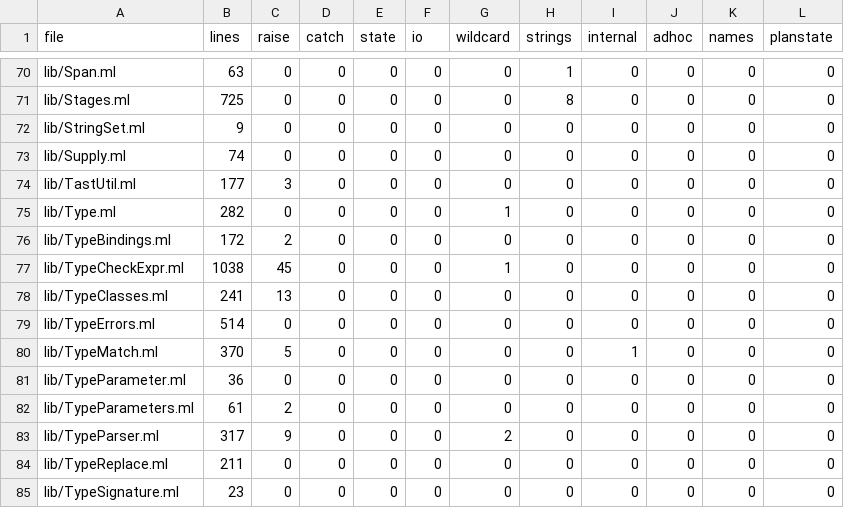
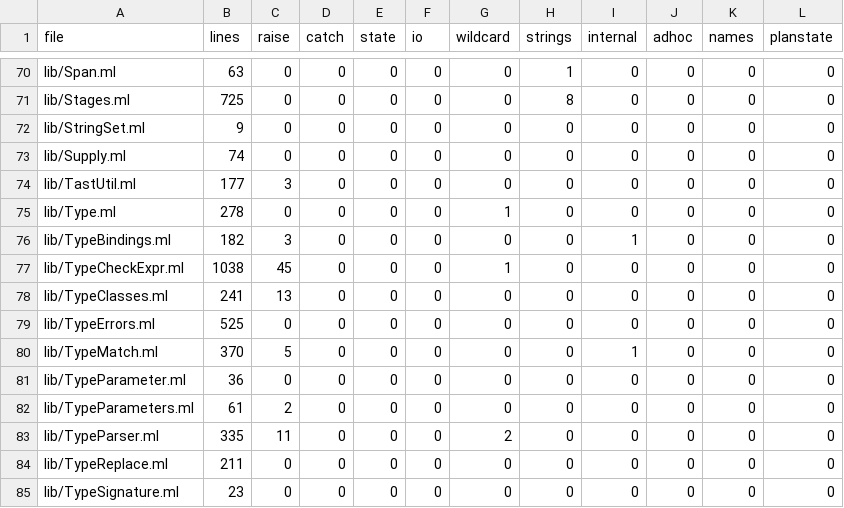
Before and after one commit to seiei-sogen/zustral, a TSV file: tools/refactoring/expected/metrics.tsv, drawn as a sheet; only a part is shown, gaps mark what is left out.

```diff
--- a/tools/refactoring/expected/metrics.tsv
+++ b/tools/refactoring/expected/metrics.tsv
@@ -74,7 +74,7 @@ lib/Supply.ml	74	0	0	0	0	0	0	0	0	0	0
 lib/TastUtil.ml	177	3	0	0	0	0	0	0	0	0	0
-lib/Type.ml	282	0	0	0	0	1	0	0	0	0	0
-lib/TypeBindings.ml	172	2	0	0	0	0	0	0	0	0	0
+lib/Type.ml	278	0	0	0	0	1	0	0	0	0	0
+lib/TypeBindings.ml	182	3	0	0	0	0	0	1	0	0	0
 lib/TypeCheckExpr.ml	1038	45	0	0	0	1	0	0	0	0	0
 lib/TypeClasses.ml	241	13	0	0	0	0	0	0	0	0	0
-lib/TypeErrors.ml	514	0	0	0	0	0	0	0	0	0	0
+lib/TypeErrors.ml	525	0	0	0	0	0	0	0	0	0	0
 lib/TypeMatch.ml	370	5	0	0	0	0	0	1	0	0	0
@@ -82,3 +82,3 @@ lib/TypeParameter.ml	36	0	0	0	0	0	0	0	0	0	0
 lib/TypeParameters.ml	61	2	0	0	0	0	0	0	0	0	0
-lib/TypeParser.ml	317	9	0	0	0	2	0	0	0	0	0
+lib/TypeParser.ml	335	11	0	0	0	2	0	0	0	0	0
 lib/TypeReplace.ml	211	0	0	0	0	0	0	0	0	0	0
```
Also changed, not shown: 13 other files.
